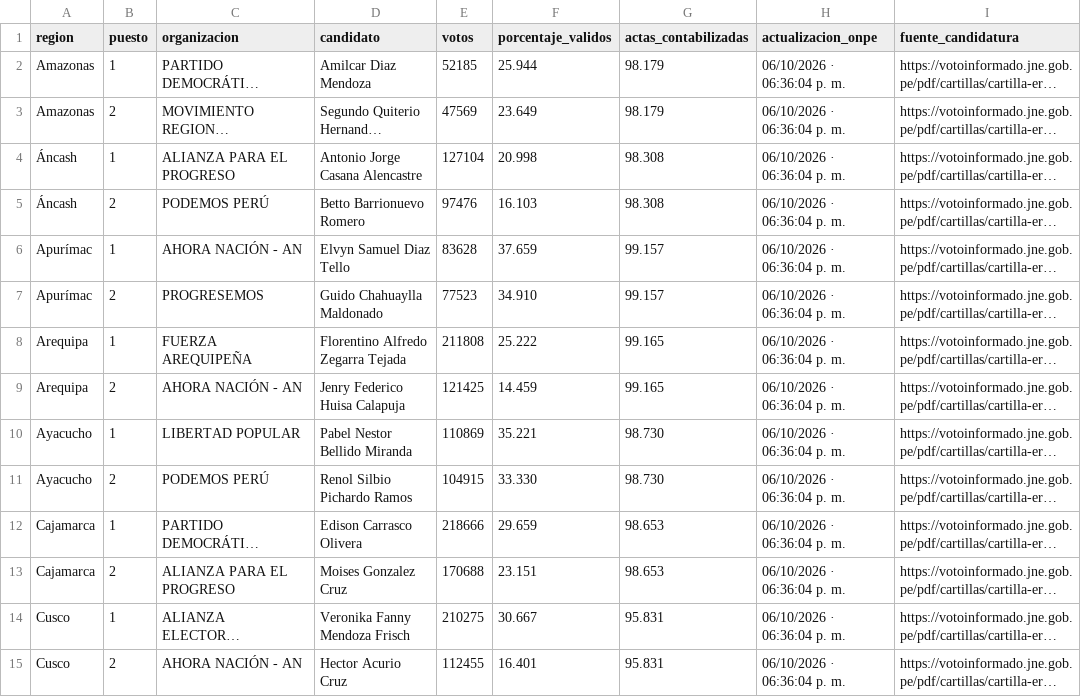
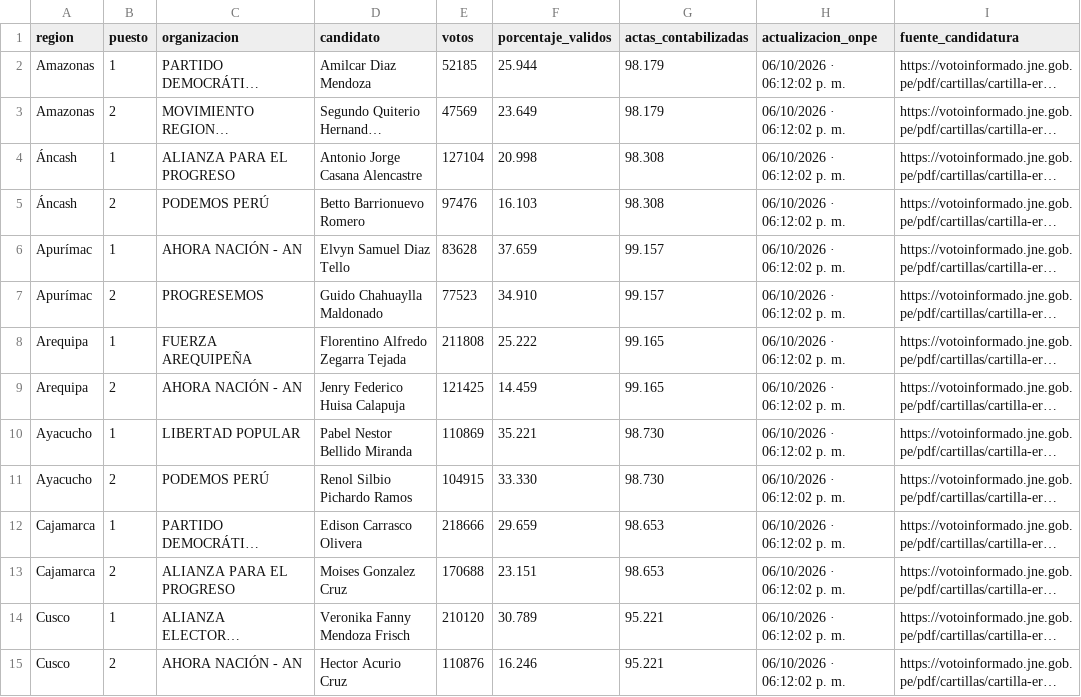
Before and after one commit to cmucching/dashboard-erm-2026, a CSV file: data/results.csv, drawn as a sheet; only a part is shown; long unchanged cells end in …; the diff covers the shown part only; the diff names each change by its address in the sheet, - before the commit and + after, or states it on an @@ line.

```diff
--- a/data/results.csv
+++ b/data/results.csv
-H2:H15 (actualizacion_onpe): 06/10/2026 · 06:36:04 p. m.
+H2:H15 (actualizacion_onpe): 06/10/2026 · 06:12:02 p. m.
-E14 (votos): 210275
+E14 (votos): 210120
-F14 (porcentaje_validos): 30.667
+F14 (porcentaje_validos): 30.789
-G14:G15 (actas_contabilizadas): 95.831
+G14:G15 (actas_contabilizadas): 95.221
-E15 (votos): 112455
+E15 (votos): 110876
-F15 (porcentaje_validos): 16.401
+F15 (porcentaje_validos): 16.246
```
Also changed, not shown: 42 edited cells elsewhere in this file, 5 other files.
